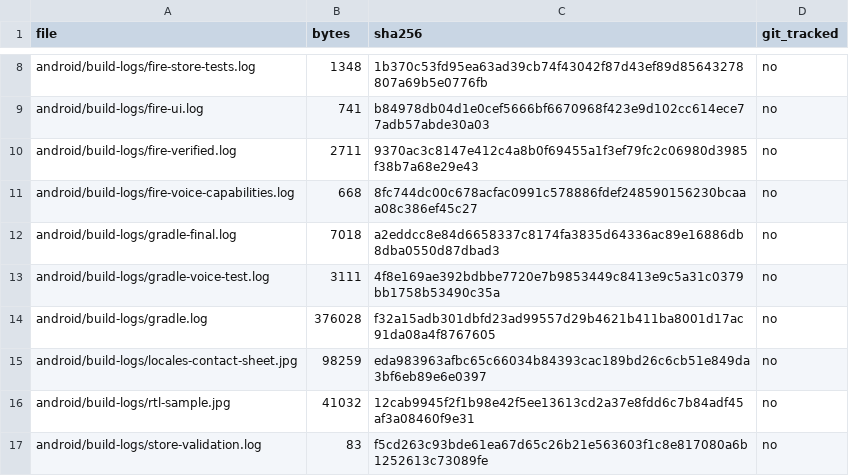
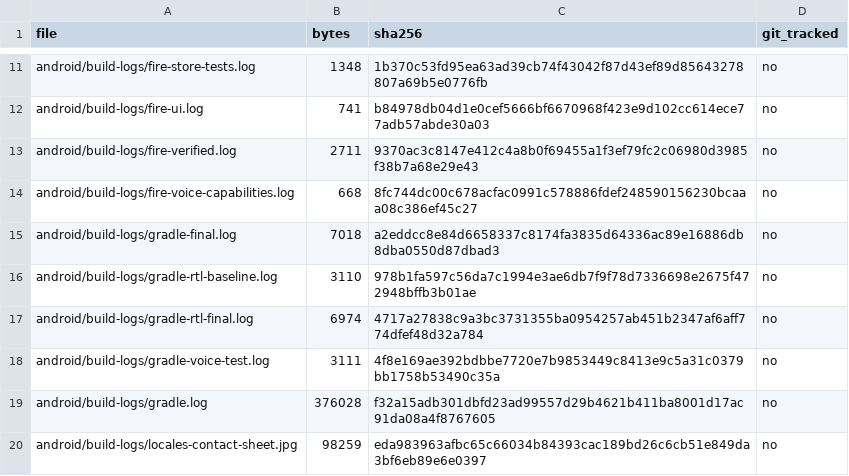
Before and after one commit to lanray07/Planavora, a CSV file: deliverables/DELIVERABLES_MANIFEST.csv, drawn as a sheet; only a part is shown, gaps mark what is left out; the shorter side is filled out with more unchanged rows; the diff covers the shown part only.

```diff
--- a/deliverables/DELIVERABLES_MANIFEST.csv
+++ b/deliverables/DELIVERABLES_MANIFEST.csv
@@ -12,2 +15,4 @@ android/build-logs/fire-voice-capabilities.log,668,8fc744dc00c678acfac0991c57888
 android/build-logs/gradle-final.log,7018,a2eddcc8e84d6658337c8174fa3835d64336ac89e16886db8dba0550d87dbad3,no
+android/build-logs/gradle-rtl-baseline.log,3110,978b1fa597c56da7c1994e3ae6db7f9f78d7336698e2675f472948bffb3b01ae,no
+android/build-logs/gradle-rtl-final.log,6974,4717a27838c9a3bc3731355ba0954257ab451b2347af6aff774dfef48d32a784,no
 android/build-logs/gradle-voice-test.log,3111,4f8e169ae392bdbbe7720e7b9853449c8413e9c5a31c0379bb1758b53490c35a,no
```
Also changed, not shown: 4 added rows and 23 edited cells elsewhere in this file, 13 other files.
